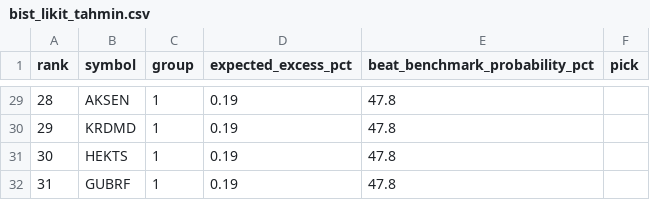
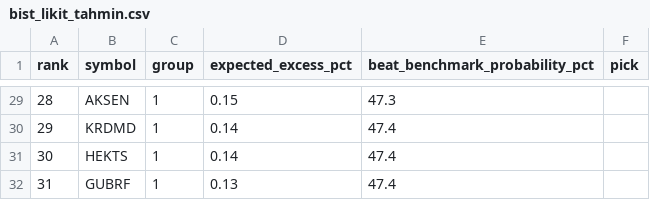
Before and after one commit to anilguzel/iptv-test, a CSV file: reports/bist_likit_tahmin.csv, drawn as a sheet; only a part is shown, gaps mark what is left out; the diff covers the shown part only.

```diff
--- a/reports/bist_likit_tahmin.csv
+++ b/reports/bist_likit_tahmin.csv
@@ -29,4 +29,4 @@ rank,symbol,group,expected_excess_pct,beat_benchmark_probability_pct,pick
-28,AKSEN,1,0.19,47.8,
-29,KRDMD,1,0.19,47.8,
-30,HEKTS,1,0.19,47.8,
-31,GUBRF,1,0.19,47.8,
+28,AKSEN,1,0.15,47.3,
+29,KRDMD,1,0.14,47.4,
+30,HEKTS,1,0.14,47.4,
+31,GUBRF,1,0.13,47.4,
```
Also changed, not shown: 54 edited cells elsewhere in this file, reports/smtk_peers_tahmin.csv, 4 other files.
